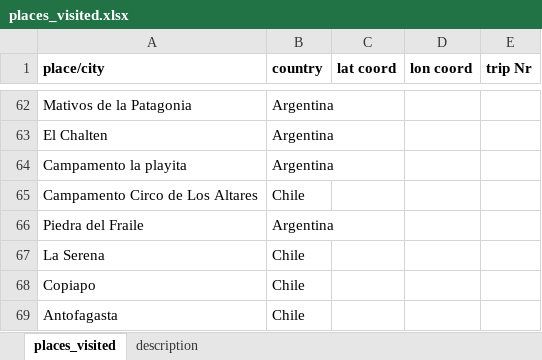
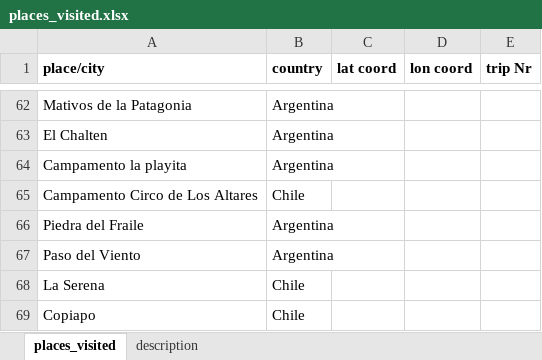
Before and after one commit to LenaGrill/PyLadies_data_course_streamlit_app, an Excel workbook: places_visited.xlsx, sheet places_visited, drawn as a sheet; only a part is shown, gaps mark what is left out; the shorter side is filled out with more unchanged rows; values as stored, in another font and other column widths than the file's, no borders; the diff names each change by its address in the sheet, - before the commit and + after, or states it on an @@ line.

Commit message:
excel sheet update

```diff
--- a/places_visited.xlsx (sheet places_visited)
+++ b/places_visited.xlsx (sheet places_visited)
+row 67: Paso del Viento | Argentina
```
